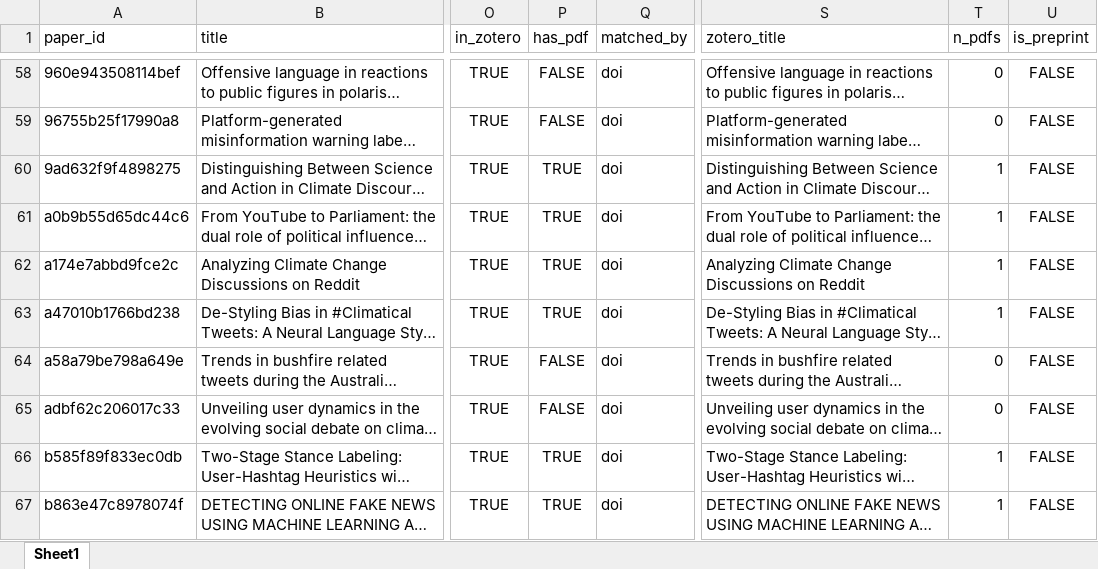
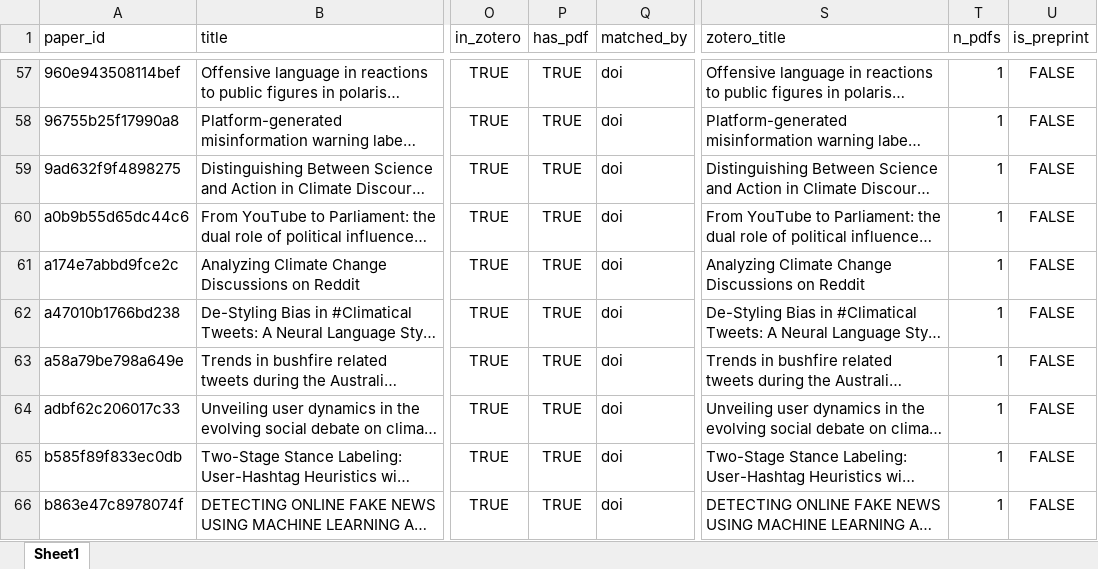
Before and after one commit to m-chaves/slr_climate_nlp, an Excel workbook: data/processed/retrieval/retrieval_tracking.xlsx, sheet Sheet1, drawn as a sheet; only a part is shown, gaps mark what is left out; long unchanged cells end in …; values as stored, in another font and other column widths than the file's, no borders; addresses are those after the commit; the diff covers the shown part only; the diff names each change by its address in the sheet, - before the commit and + after, or states it on an @@ line.

```diff
--- a/data/processed/retrieval/retrieval_tracking.xlsx (sheet Sheet1)
+++ b/data/processed/retrieval/retrieval_tracking.xlsx (sheet Sheet1)
-P57:P58 (has_pdf): FALSE
+P57:P58 (has_pdf): TRUE
-T57:T58 (n_pdfs): 0
+T57:T58 (n_pdfs): 1
-P63:P64 (has_pdf): FALSE
+P63:P64 (has_pdf): TRUE
-T63:T64 (n_pdfs): 0
+T63:T64 (n_pdfs): 1
```
Also changed, not shown: 1 removed row and 43 edited cells elsewhere in this sheet, 4 other files.
